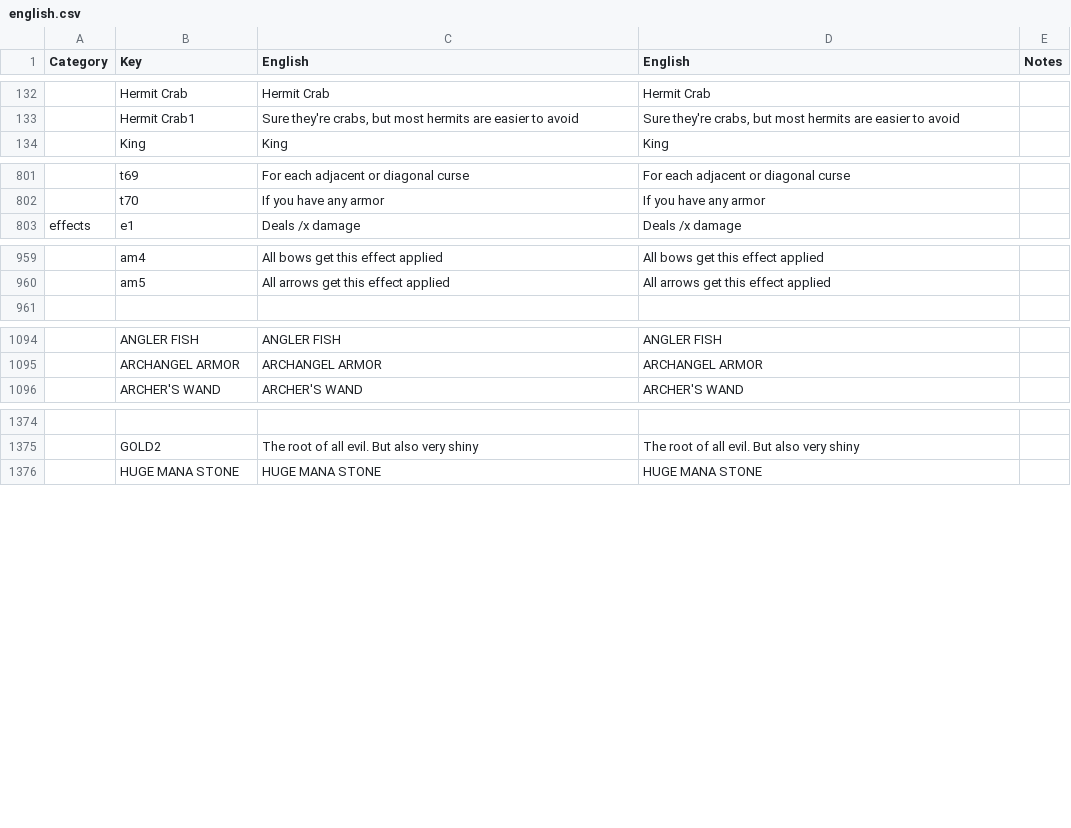
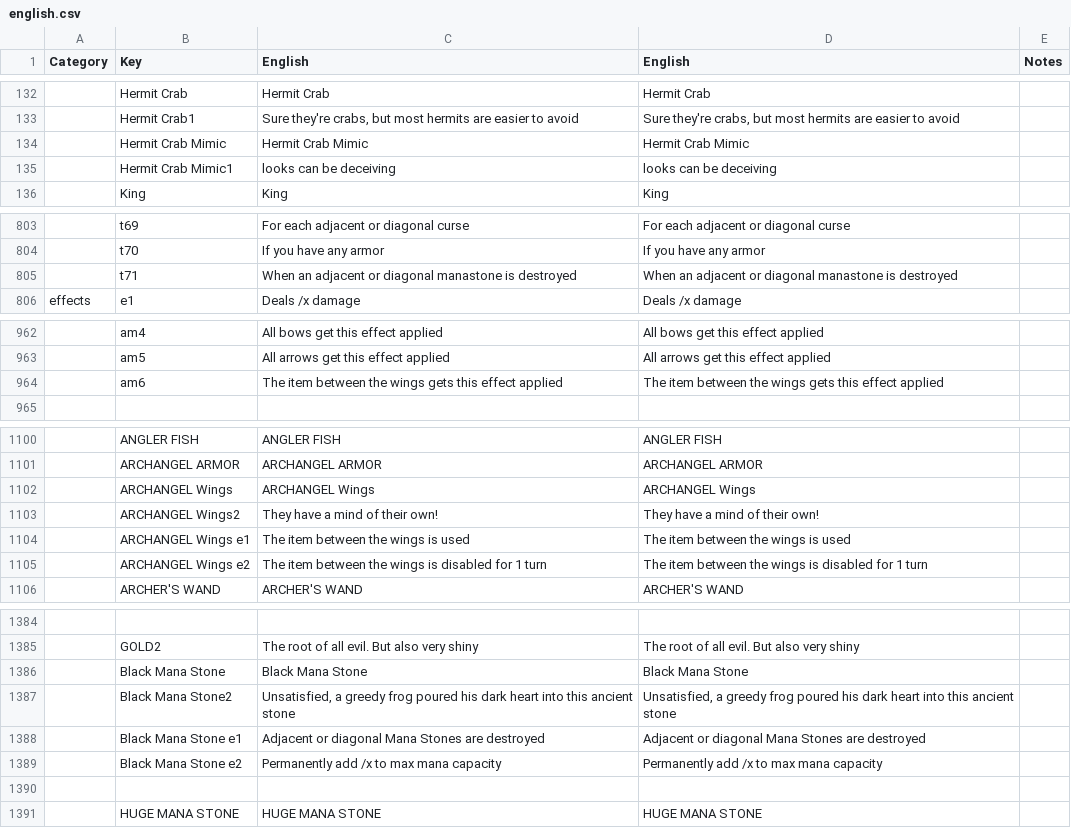
Before and after one commit to the-broken-tile/backpack-hero-bulgarian, a CSV file: english.csv, drawn as a sheet; only a part is shown, gaps mark what is left out; the diff covers the shown part only; the diff names each change by its address in the sheet, - before the commit and + after, or states it on an @@ line.

Commit message:
Add english terms for 0.19.4

```diff
--- a/english.csv
+++ b/english.csv
+row 134:  | Hermit Crab Mimic | Hermit Crab Mimic | Hermit Crab Mimic
+row 135:  | Hermit Crab Mimic1 | looks can be deceiving | looks can be deceiving
+row 805:  | t71 | When an adjacent or diagonal manastone is destroyed | When an adjacent or diagonal manastone is destroyed
+row 964:  | am6 | The item between the wings gets this effect applied | The item between the wings gets this effect applied
+row 1102:  | ARCHANGEL Wings | ARCHANGEL Wings | ARCHANGEL Wings
+row 1103:  | ARCHANGEL Wings2 | They have a mind of their own! | They have a mind of their own!
+row 1104:  | ARCHANGEL Wings e1 | The item between the wings is used | The item between the wings is used
+row 1105:  | ARCHANGEL Wings e2 | The item between the wings is disabled for 1 turn | The item between the wings is disabled for 1 turn
+row 1386:  | Black Mana Stone | Black Mana Stone | Black Mana Stone
+row 1387:  | Black Mana Stone2 | Unsatisfied, a greedy frog poured his dark heart into this ancient stone | Unsatisfied, a greedy frog poured his dark heart into this ancient stone
+row 1388:  | Black Mana Stone e1 | Adjacent or diagonal Mana Stones are destroyed | Adjacent or diagonal Mana Stones are destroyed
+row 1389:  | Black Mana Stone e2 | Permanently add /x to max mana capacity | Permanently add /x to max mana capacity
+row 1390: (empty)
```
Also changed, not shown: 2 added rows elsewhere in this file, 1 other file.
